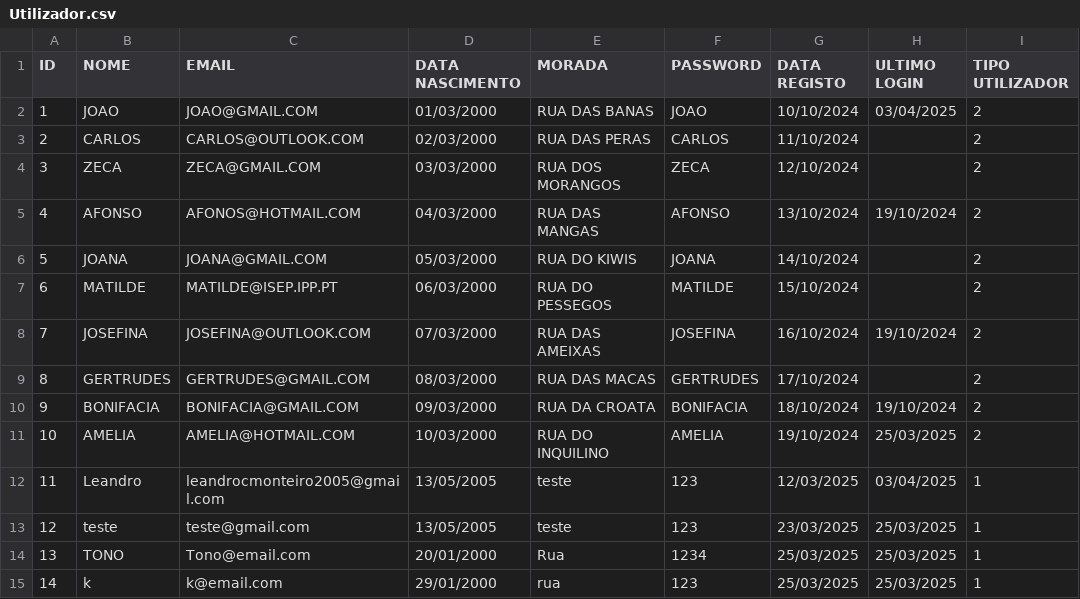
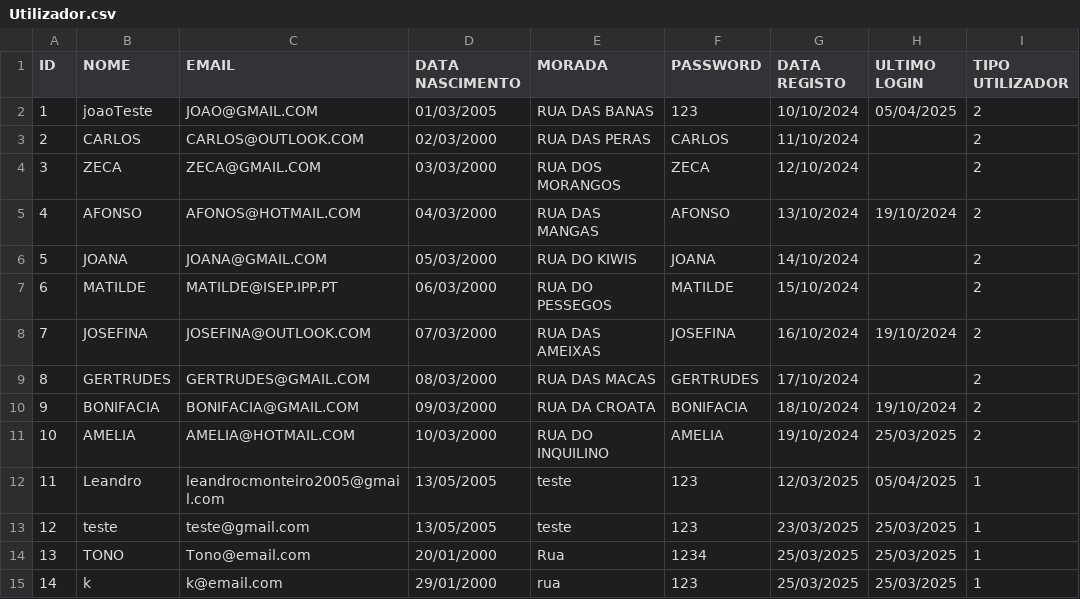
Before and after one commit to Leandro12415990/Grupo1Lp2, a CSV file: data/Utilizador.csv, drawn as a sheet; only a part is shown; the diff names each change by its address in the sheet, - before the commit and + after, or states it on an @@ line.

```diff
--- a/data/Utilizador.csv
+++ b/data/Utilizador.csv
-B2 (NOME): JOAO
+B2 (NOME): joaoTeste
-D2 (DATA NASCIMENTO): 01/03/2000
+D2 (DATA NASCIMENTO): 01/03/2005
-F2 (PASSWORD): JOAO
+F2 (PASSWORD): 123
-H2 (ULTIMO LOGIN): 03/04/2025
+H2 (ULTIMO LOGIN): 05/04/2025
-H12 (ULTIMO LOGIN): 03/04/2025
+H12 (ULTIMO LOGIN): 05/04/2025
```
Also changed, not shown: 12 other files.
